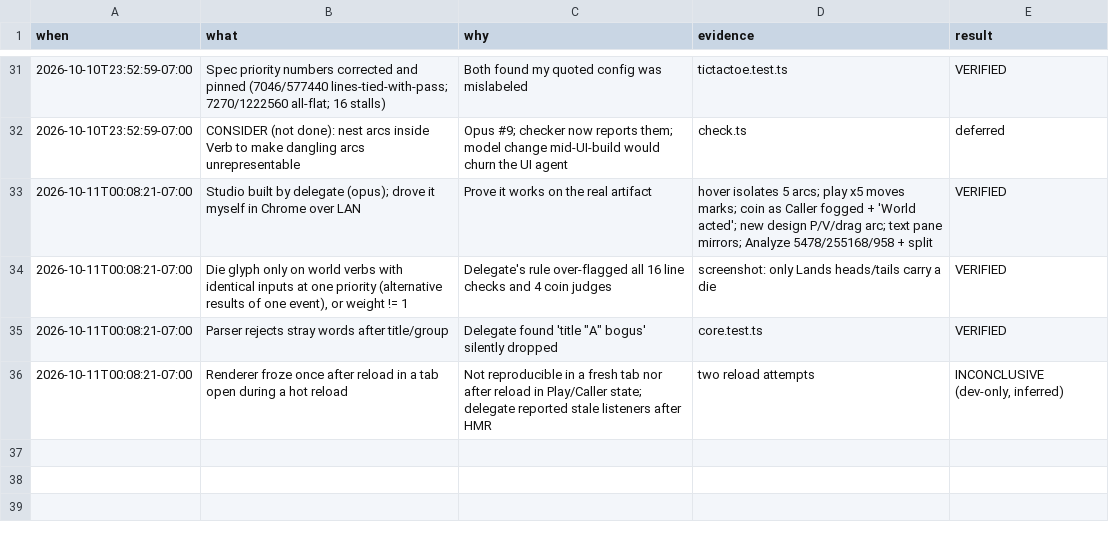
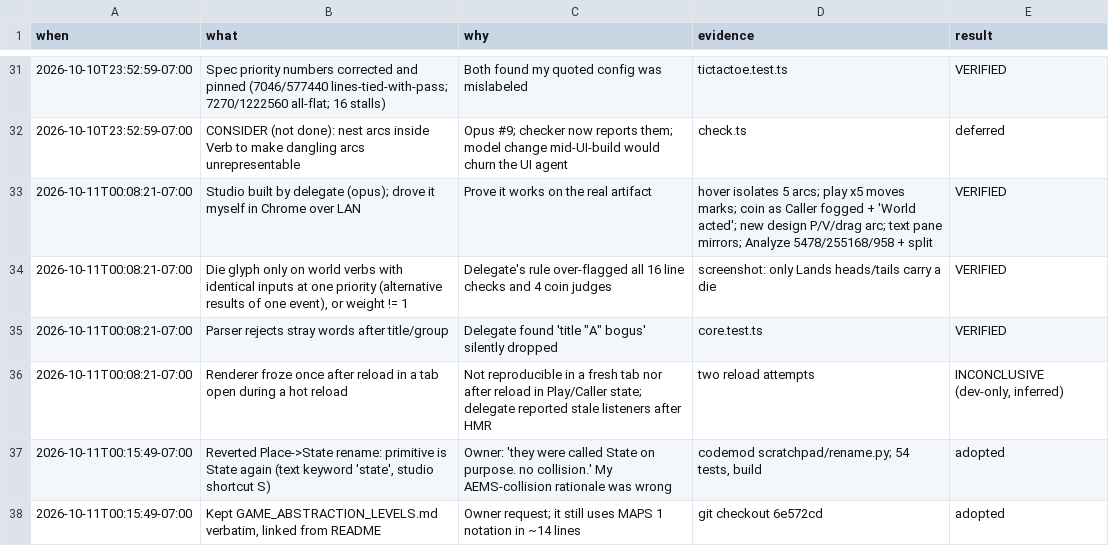
Before and after one commit to enduring-game-standard/maps-notation, a TSV file: .work/decisions.tsv, drawn as a sheet; only a part is shown, gaps mark what is left out.

```diff
--- a/.work/decisions.tsv
+++ b/.work/decisions.tsv
@@ -36 +36,3 @@ when	what	why	evidence	result
 2026-10-11T00:08:21-07:00	Renderer froze once after reload in a tab open during a hot reload	Not reproducible in a fresh tab nor after reload in Play/Caller state; delegate reported stale listeners after HMR	two reload attempts	INCONCLUSIVE (dev-only, inferred)
+2026-10-11T00:15:49-07:00	Reverted Place->State rename: primitive is State again (text keyword 'state', studio shortcut S)	Owner: 'they were called State on purpose. no collision.' My AEMS-collision rationale was wrong	codemod scratchpad/rename.py; 54 tests, build	adopted
+2026-10-11T00:15:49-07:00	Kept GAME_ABSTRACTION_LEVELS.md verbatim, linked from README	Owner request; it still uses MAPS 1 notation in ~14 lines	git checkout 6e572cd	adopted
```
Also changed, not shown: 20 other files.
